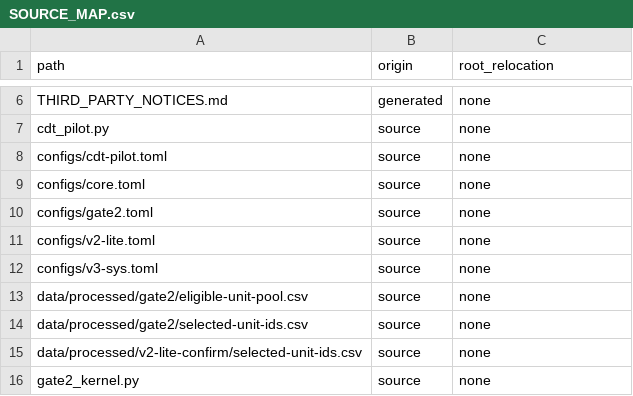
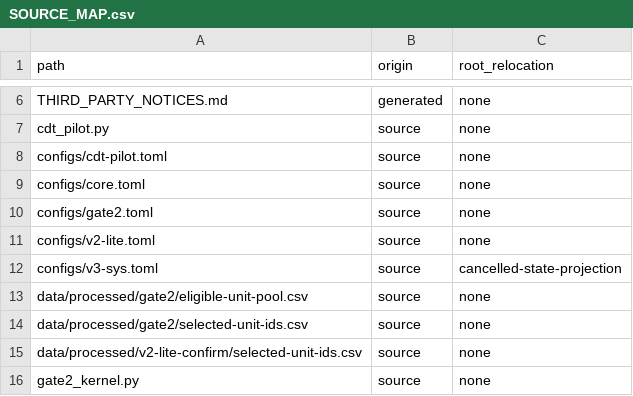
Before and after one commit to jqspython/Paper4-artifact, a CSV file: SOURCE_MAP.csv, drawn as a sheet; only a part is shown, gaps mark what is left out.

Commit message:
Publish cancelled-study implementation with explicit validation boundaries

```diff
--- a/SOURCE_MAP.csv
+++ b/SOURCE_MAP.csv
@@ -11,3 +11,3 @@ configs/gate2.toml,source,none
 configs/v2-lite.toml,source,none
-configs/v3-sys.toml,source,none
+configs/v3-sys.toml,source,cancelled-state-projection
 data/processed/gate2/eligible-unit-pool.csv,source,none
```
Also changed, not shown: 14 other files.
